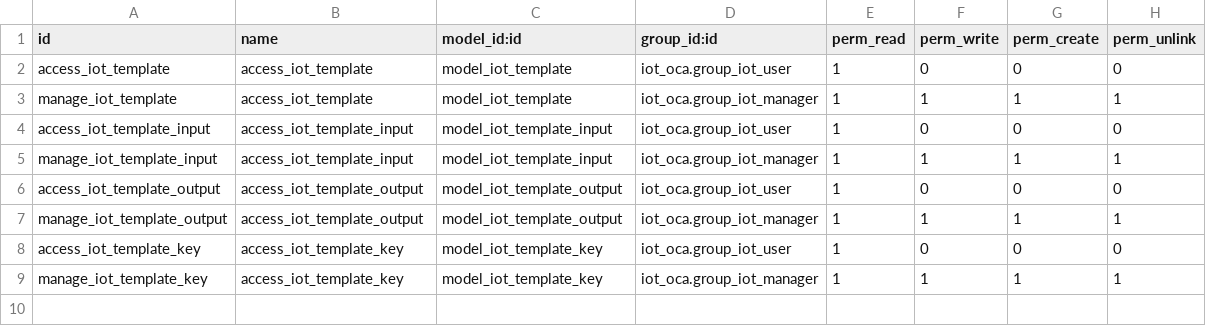
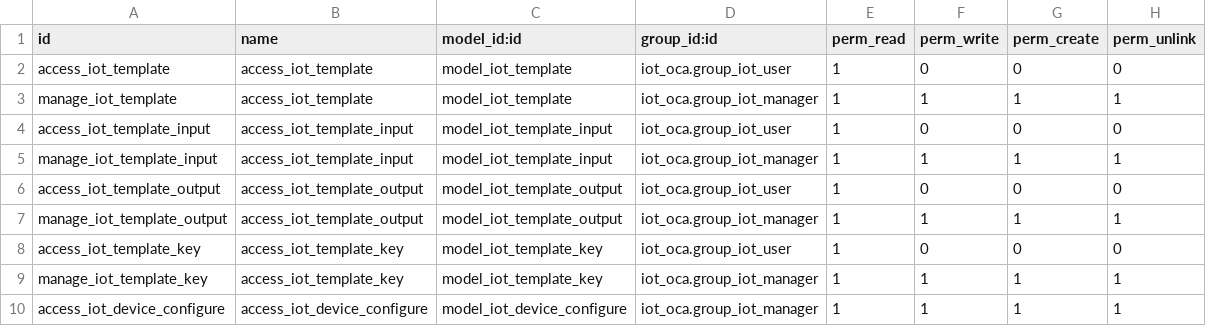
Before and after one commit to brian10048/iot, a CSV file: iot_template_oca/security/ir.model.access.csv, drawn as a sheet; the diff names each change by its address in the sheet, - before the commit and + after, or states it on an @@ line.

Commit message:
[IMP] iot_template_oca: add iot.device.configure access rules

```diff
--- a/iot_template_oca/security/ir.model.access.csv
+++ b/iot_template_oca/security/ir.model.access.csv
+row 10: access_iot_device_configure | access_iot_device_configure | model_iot_device_configure | iot_oca.group_iot_manager | 1 | 1 | 1 | 1
```
Also changed, not shown: 1 other file.
